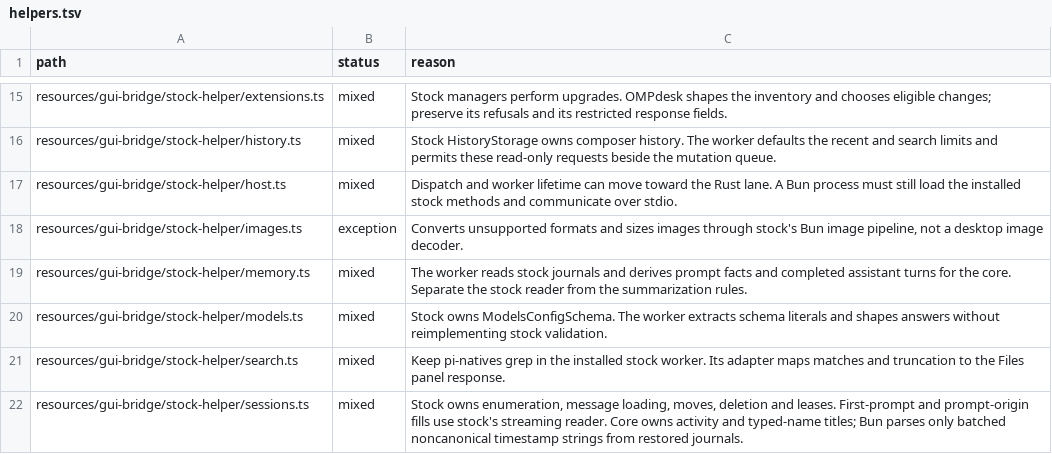
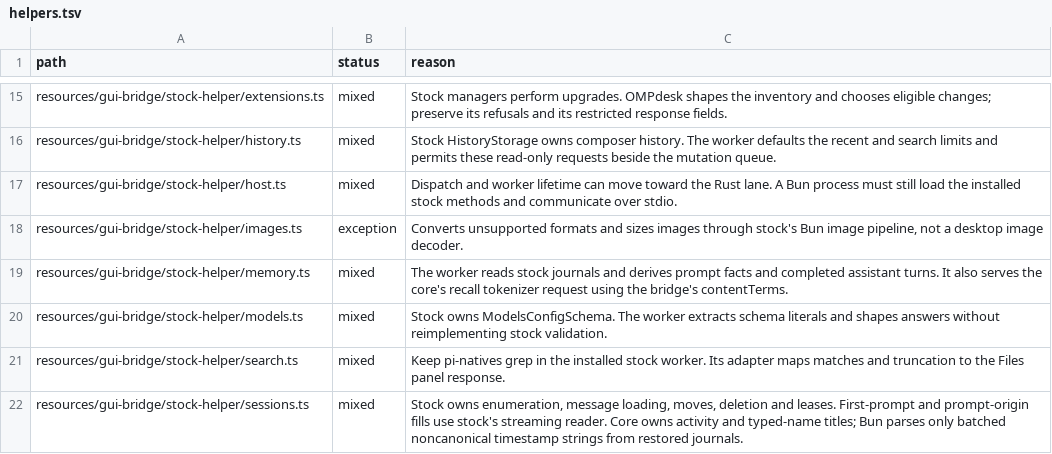
Before and after one commit to seuput-inc/ompdesk, a TSV file: docs/rust-inventory/helpers.tsv, drawn as a sheet; only a part is shown, gaps mark what is left out.

```diff
--- a/docs/rust-inventory/helpers.tsv
+++ b/docs/rust-inventory/helpers.tsv
@@ -18,3 +18,3 @@ resources/gui-bridge/stock-helper/host.ts	mixed	Dispatch and worker lifetime can
 resources/gui-bridge/stock-helper/images.ts	exception	Converts unsupported formats and sizes images through stock's Bun image pipeline, not a desktop image decoder.
-resources/gui-bridge/stock-helper/memory.ts	mixed	The worker reads stock journals and derives prompt facts and completed assistant turns for the core. Separate the stock reader from the summarization rules.
+resources/gui-bridge/stock-helper/memory.ts	mixed	The worker reads stock journals and derives prompt facts and completed assistant turns. It also serves the core's recall tokenizer request using the bridge's contentTerms.
 resources/gui-bridge/stock-helper/models.ts	mixed	Stock owns ModelsConfigSchema. The worker extracts schema literals and shapes answers without reimplementing stock validation.
```
Also changed, not shown: docs/rust-inventory/host-imports.tsv, docs/rust-inventory/services.tsv, 13 other files.
